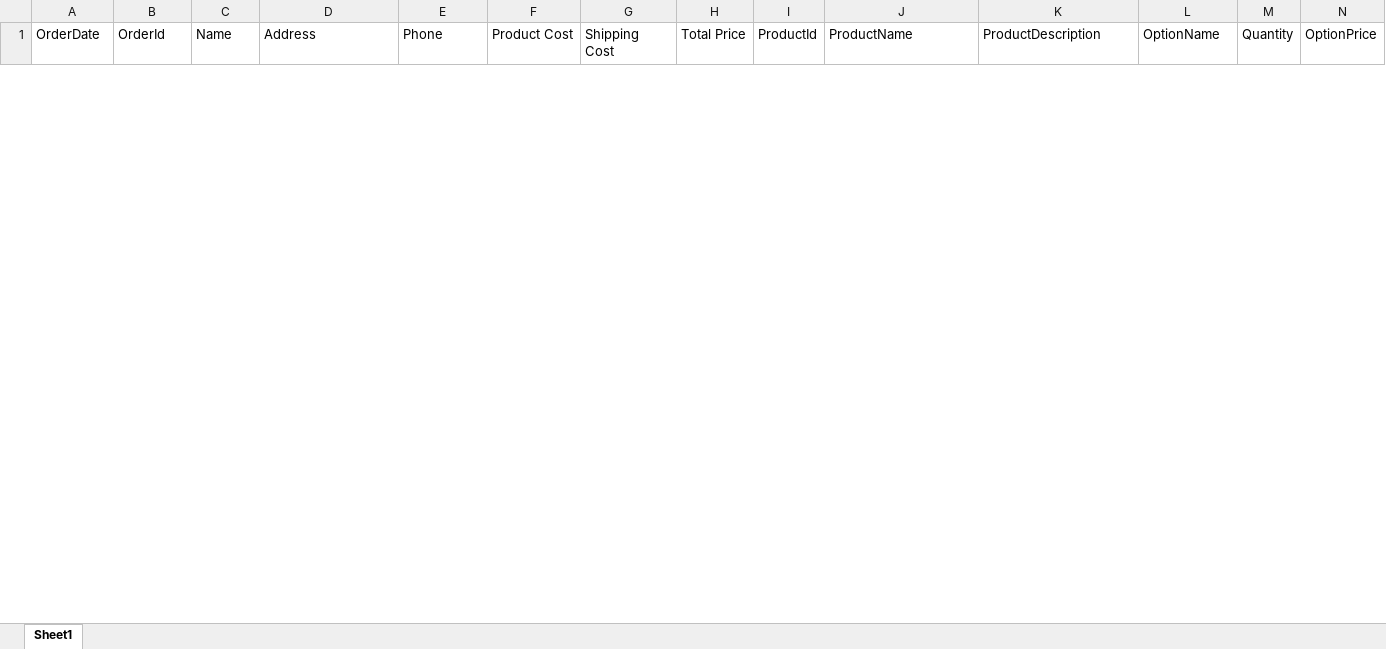
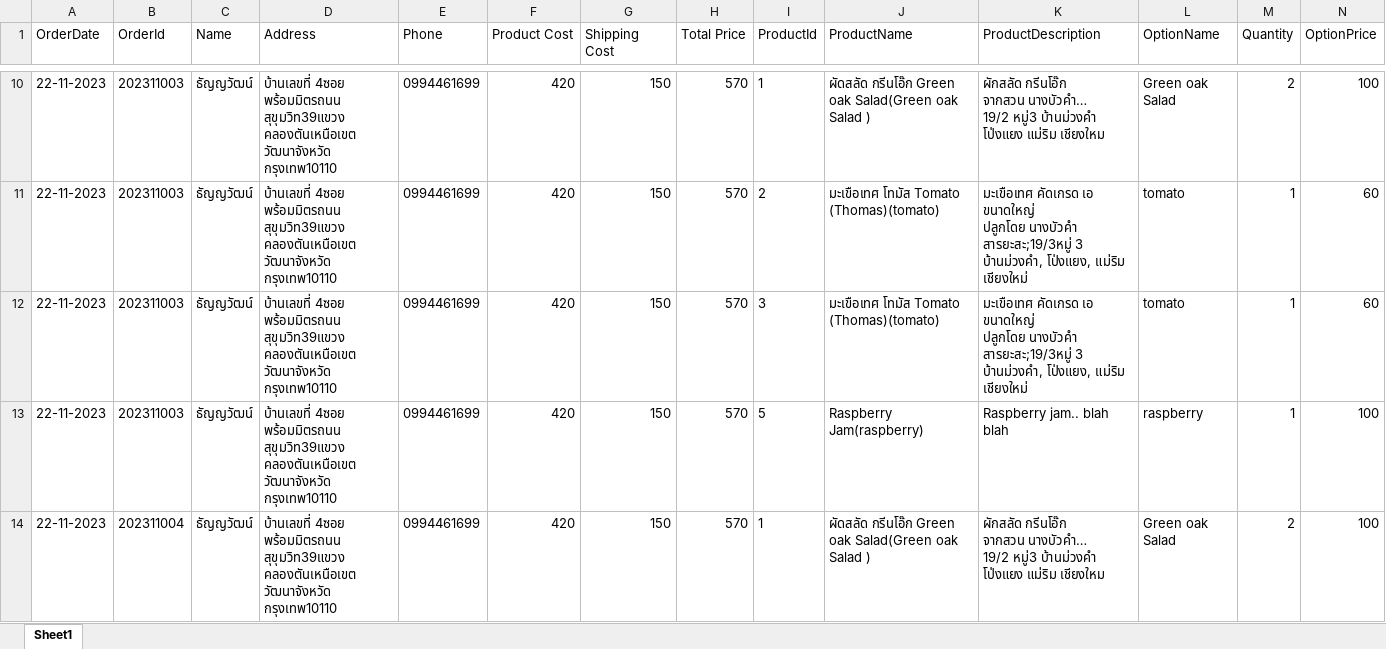
Before and after one commit to maxpojchapol/poc_monbaree, an Excel workbook: static/file/data.xlsx, sheet Sheet1, drawn as a sheet; only a part is shown, gaps mark what is left out; values as stored, in another font and other column widths than the file's, no borders; rows hold the shown columns only; ↵ is a line break in a cell; the diff covers the shown part only; the diff names each change by its address in the sheet, - before the commit and + after, or states it on an @@ line.

```diff
--- a/static/file/data.xlsx (sheet Sheet1)
+++ b/static/file/data.xlsx (sheet Sheet1)
+row 10: 22-11-2023 | 202311003 | ธัญญวัฒน์ | บ้านเลขที่ 4ซอย พร้อมมิตรถนน สุขุมวิท39แขวง คลองตันเหนือเขต วัฒนาจังหวัด กรุงเทพ10110 | 0994461699 | 420 | 150 | 570 | 1 | ผัดสลัด กรีนโอ๊ก Green oak Salad(Green oak Salad ) | ผักสลัด กรีนโอ๊ก ↵ จากสวน นางบัวคำ… ↵ 19/2 หมู่3 บ้านม่วงคำ โป่งแยง แม่ริม เชียงใหม | Green oak Salad | 2 | 100
+row 11: 22-11-2023 | 202311003 | ธัญญวัฒน์ | บ้านเลขที่ 4ซอย พร้อมมิตรถนน สุขุมวิท39แขวง คลองตันเหนือเขต วัฒนาจังหวัด กรุงเทพ10110 | 0994461699 | 420 | 150 | 570 | 2 | มะเขือเทศ โทมัส Tomato (Thomas)(tomato) | มะเขือเทศ คัดเกรด เอ ขนาดใหญ่ ↵ ปลูกโดย นางบัวคำ สารยะสะ;19/3หมู่ 3 บ้านม่วงคำ, โป่งแยง, แม่ริม เชียงใหม่ | tomato | 1 | 60
+row 12: 22-11-2023 | 202311003 | ธัญญวัฒน์ | บ้านเลขที่ 4ซอย พร้อมมิตรถนน สุขุมวิท39แขวง คลองตันเหนือเขต วัฒนาจังหวัด กรุงเทพ10110 | 0994461699 | 420 | 150 | 570 | 3 | มะเขือเทศ โทมัส Tomato (Thomas)(tomato) | มะเขือเทศ คัดเกรด เอ ขนาดใหญ่ ↵ ปลูกโดย นางบัวคำ สารยะสะ;19/3หมู่ 3 บ้านม่วงคำ, โป่งแยง, แม่ริม เชียงใหม่ | tomato | 1 | 60
+row 13: 22-11-2023 | 202311003 | ธัญญวัฒน์ | บ้านเลขที่ 4ซอย พร้อมมิตรถนน สุขุมวิท39แขวง คลองตันเหนือเขต วัฒนาจังหวัด กรุงเทพ10110 | 0994461699 | 420 | 150 | 570 | 5 | Raspberry Jam(raspberry) | Raspberry jam.. blah blah | raspberry | 1 | 100
+row 14: 22-11-2023 | 202311004 | ธัญญวัฒน์ | บ้านเลขที่ 4ซอย พร้อมมิตรถนน สุขุมวิท39แขวง คลองตันเหนือเขต วัฒนาจังหวัด กรุงเทพ10110 | 0994461699 | 420 | 150 | 570 | 1 | ผัดสลัด กรีนโอ๊ก Green oak Salad(Green oak Salad ) | ผักสลัด กรีนโอ๊ก ↵ จากสวน นางบัวคำ… ↵ 19/2 หมู่3 บ้านม่วงคำ โป่งแยง แม่ริม เชียงใหม | Green oak Salad | 2 | 100
```
Also changed, not shown: 20 added rows and 1 removed row elsewhere in this sheet, 38 other files.
